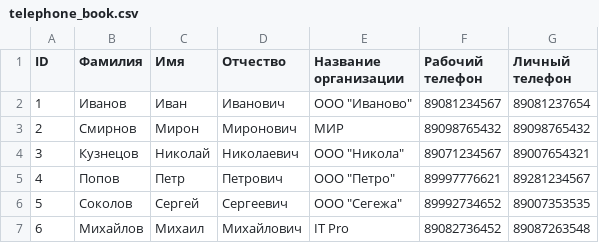
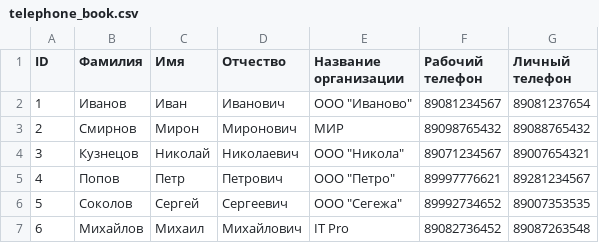
Before and after one commit to Mblshko/Phonebook, a CSV file: telephone_book.csv, drawn as a sheet.

Commit message:
update data

```diff
--- a/telephone_book.csv
+++ b/telephone_book.csv
@@ -2,3 +2,3 @@ ID,Фамилия,Имя,Отчество,Название организаци
 1,Иванов,Иван,Иванович,"ООО ""Иваново""",89081234567,89081237654
-2,Смирнов,Мирон,Миронович,МИР,89098765432,89098765432
+2,Смирнов,Мирон,Миронович,МИР,89098765432,89088765432
 3,Кузнецов,Николай,Николаевич,"ООО ""Никола""",89071234567,89007654321
```
